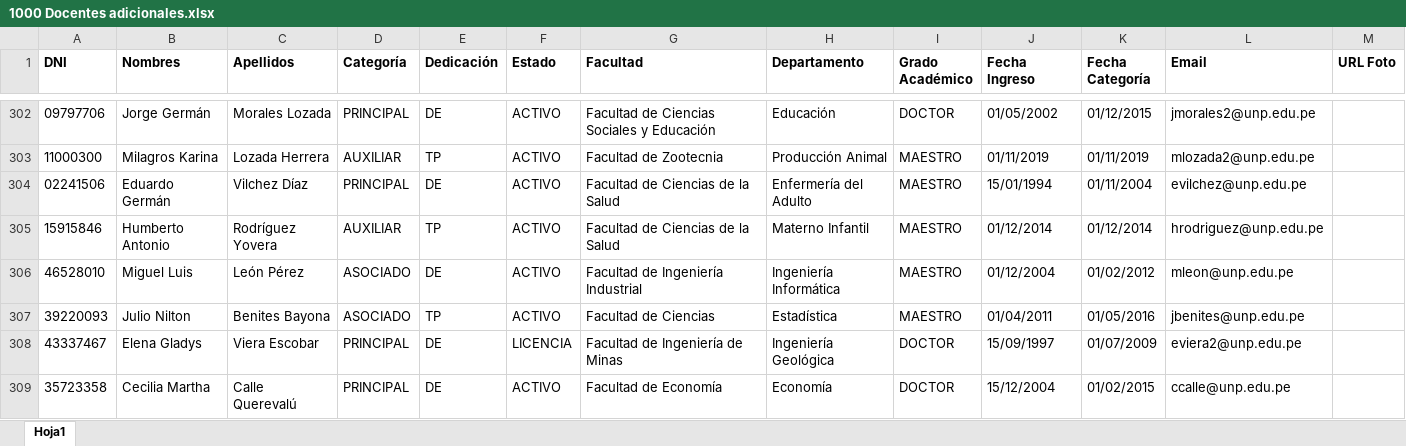
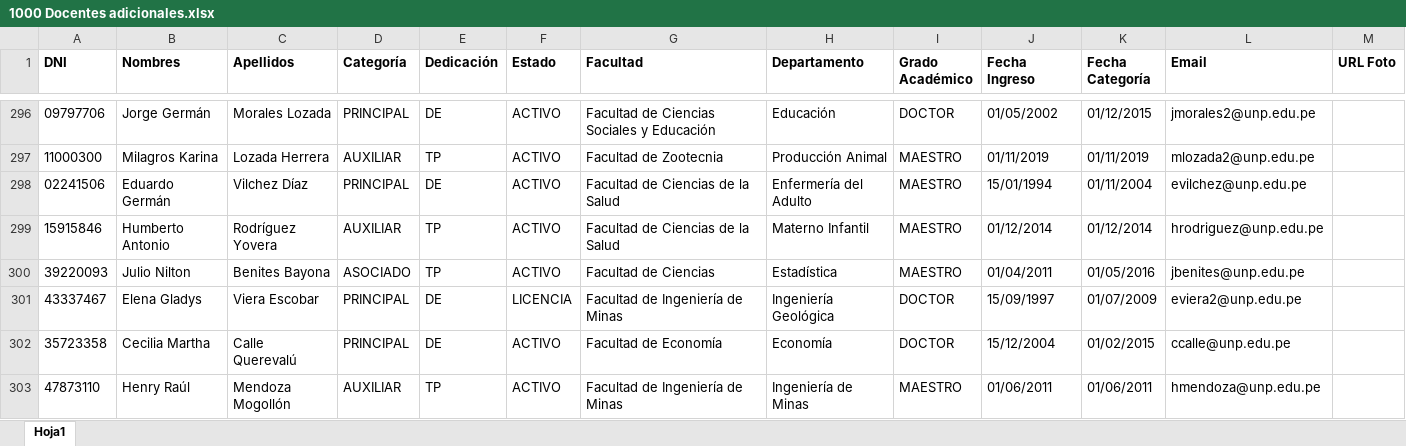
Before and after one commit to LeandroUniversitario/sistemaDeVotacionesUnp, an Excel workbook: base-de-datos/1000 Docentes adicionales.xlsx, sheet Hoja1, drawn as a sheet; only a part is shown, gaps mark what is left out; the shorter side is filled out with more unchanged rows; values as stored, in another font and other column widths than the file's, no borders; the diff covers the shown part only; the diff names each change by its address in the sheet, - before the commit and + after, or states it on an @@ line.

```diff
--- a/base-de-datos/1000 Docentes adicionales.xlsx (sheet Hoja1)
+++ b/base-de-datos/1000 Docentes adicionales.xlsx (sheet Hoja1)
-row 306: 46528010 | Miguel Luis | León Pérez | ASOCIADO | DE | ACTIVO | Facultad de Ingeniería Industrial | Ingeniería Informática | MAESTRO | 01/12/2004 | 01/02/2012 | mleon@unp.edu.pe
```
Also changed, not shown: 23 removed rows elsewhere in this sheet, base-de-datos/100 Docentes.xlsx, base-de-datos/700 Docentes adicionales.xlsx, 21 other files.
